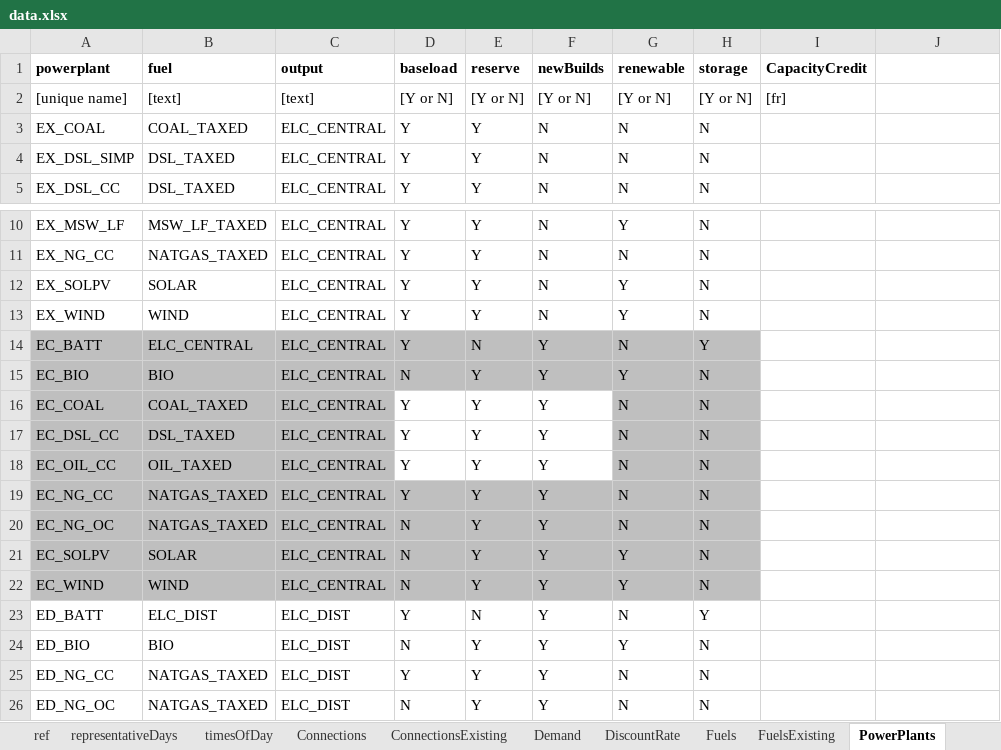
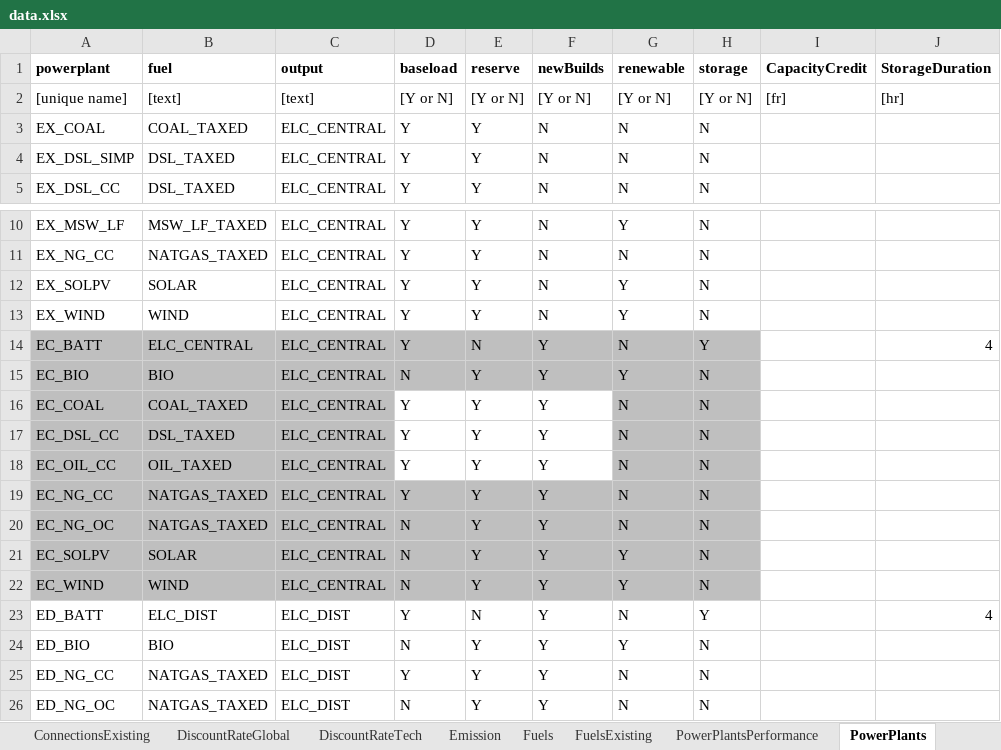
Before and after one commit to EnergyModels/temoatools, an Excel workbook: examples/monte_carlo/data/data.xlsx, sheet PowerPlants, drawn as a sheet; only a part is shown, gaps mark what is left out; values as stored, in another font and other column widths than the file's, no borders; conditional formats not drawn; the diff names each change by its address in the sheet, - before the commit and + after, or states it on an @@ line.

Commit message:
adding energy storage duration part 2 completed adding energy storage duration temoatools to match temoa implementation
updated example cases and virginia project to all include StorageDuration parameter which is set in hours. This parameter is now required for all storage technologies

```diff
--- a/examples/monte_carlo/data/data.xlsx (sheet PowerPlants)
+++ b/examples/monte_carlo/data/data.xlsx (sheet PowerPlants)
-sheet tab: DiscountRate
+sheet tab: DiscountRateGlobal
+sheet tab: DiscountRateTech
+sheet tab: Emission
-J1: (empty)
+J1: StorageDuration
-J2 (StorageDuration): (empty)
+J2 (StorageDuration): [hr]
-J14 (StorageDuration): (empty)
+J14 (StorageDuration): 4
-J23 (StorageDuration): (empty)
+J23 (StorageDuration): 4
```
Also changed, not shown: other sheet tabs, examples/sensitivity/data/data.xlsx, projects/virginia/data/data_virginia.xlsx, 7 other files.
